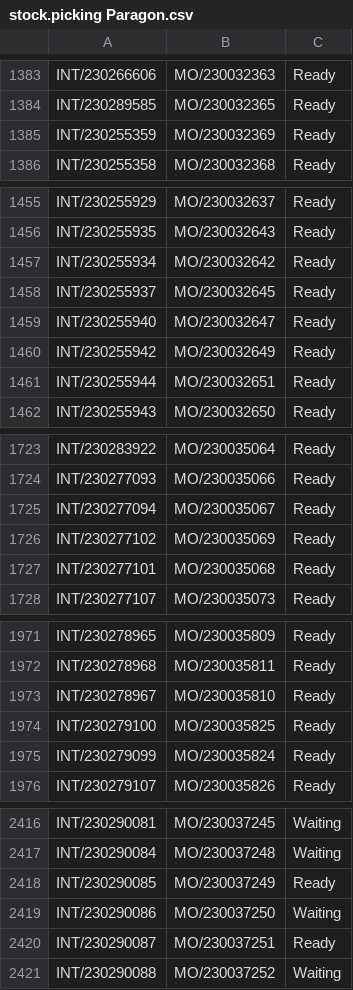
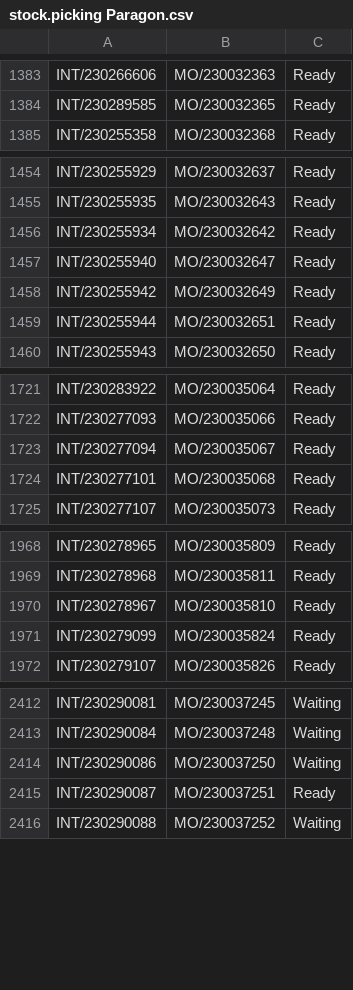
Before and after one commit to adminppl/Files, a CSV file: PARAGON/MO/stock.picking Paragon.csv, drawn as a sheet; only a part is shown, gaps mark what is left out; the diff covers the shown part only; the diff names each change by its address in the sheet, - before the commit and + after, or states it on an @@ line.

```diff
--- a/PARAGON/MO/stock.picking Paragon.csv
+++ b/PARAGON/MO/stock.picking Paragon.csv
-row 1385: INT/230255359 | MO/230032369 | Ready
-row 1458: INT/230255937 | MO/230032645 | Ready
-row 1726: INT/230277102 | MO/230035069 | Ready
-row 1974: INT/230279100 | MO/230035825 | Ready
-row 2418: INT/230290085 | MO/230037249 | Ready
```
Also changed, not shown: 1 edited cell elsewhere in this file, PARAGON/MO/mfg.snfg.line.csv, PARAGON/MO/ptimfg.snfg.line.csv, 1 other file.
